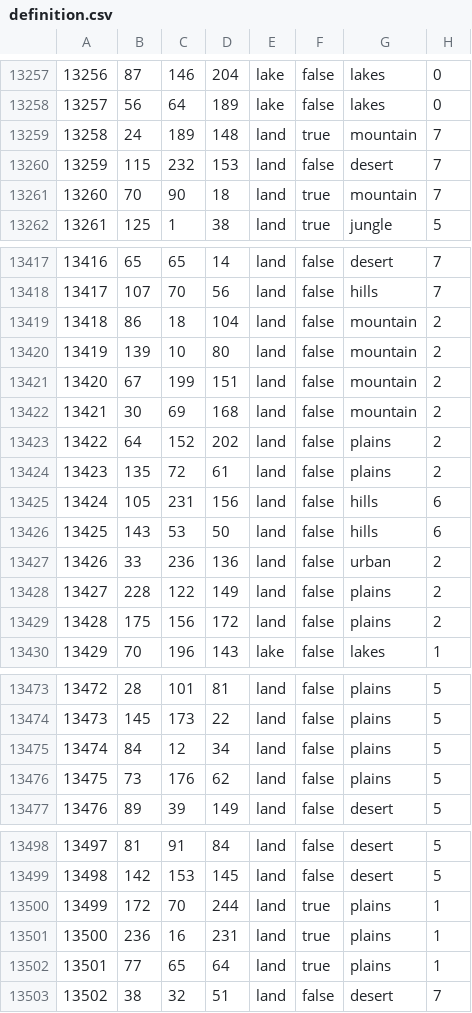
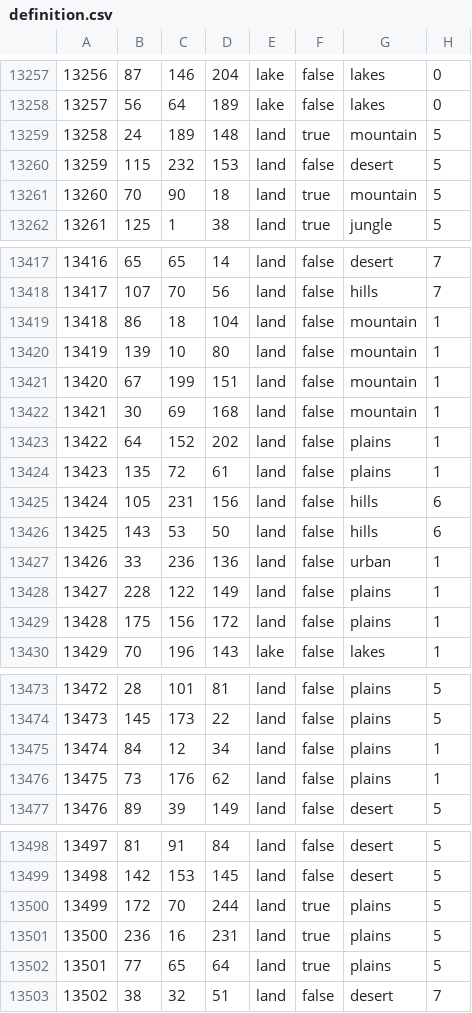
Before and after one commit to HGO-Team/HGOLiteGithub, a CSV file: map/definition.csv, drawn as a sheet; only a part is shown, gaps mark what is left out.

Commit message:
Continents were fucked up

```diff
--- a/map/definition.csv
+++ b/map/definition.csv
@@ -13258,5 +13258,5 @@
 13257;56;64;189;lake;false;lakes;0
-13258;24;189;148;land;true;mountain;7
-13259;115;232;153;land;false;desert;7
-13260;70;90;18;land;true;mountain;7
+13258;24;189;148;land;true;mountain;5
+13259;115;232;153;land;false;desert;5
+13260;70;90;18;land;true;mountain;5
 13261;125;1;38;land;true;jungle;5
@@ -13418,13 +13418,13 @@
 13417;107;70;56;land;false;hills;7
-13418;86;18;104;land;false;mountain;2
-13419;139;10;80;land;false;mountain;2
-13420;67;199;151;land;false;mountain;2
-13421;30;69;168;land;false;mountain;2
-13422;64;152;202;land;false;plains;2
-13423;135;72;61;land;false;plains;2
+13418;86;18;104;land;false;mountain;1
+13419;139;10;80;land;false;mountain;1
+13420;67;199;151;land;false;mountain;1
+13421;30;69;168;land;false;mountain;1
+13422;64;152;202;land;false;plains;1
+13423;135;72;61;land;false;plains;1
 13424;105;231;156;land;false;hills;6
 13425;143;53;50;land;false;hills;6
-13426;33;236;136;land;false;urban;2
-13427;228;122;149;land;false;plains;2
-13428;175;156;172;land;false;plains;2
+13426;33;236;136;land;false;urban;1
+13427;228;122;149;land;false;plains;1
+13428;175;156;172;land;false;plains;1
 13429;70;196;143;lake;false;lakes;1
@@ -13474,4 +13474,4 @@
 13473;145;173;22;land;false;plains;5
-13474;84;12;34;land;false;plains;5
-13475;73;176;62;land;false;plains;5
+13474;84;12;34;land;false;plains;1
+13475;73;176;62;land;false;plains;1
 13476;89;39;149;land;false;desert;5
@@ -13499,5 +13499,5 @@
 13498;142;153;145;land;false;desert;5
-13499;172;70;244;land;true;plains;1
-13500;236;16;231;land;true;plains;1
-13501;77;65;64;land;true;plains;1
+13499;172;70;244;land;true;plains;5
+13500;236;16;231;land;true;plains;5
+13501;77;65;64;land;true;plains;5
 13502;38;32;51;land;false;desert;7
```
